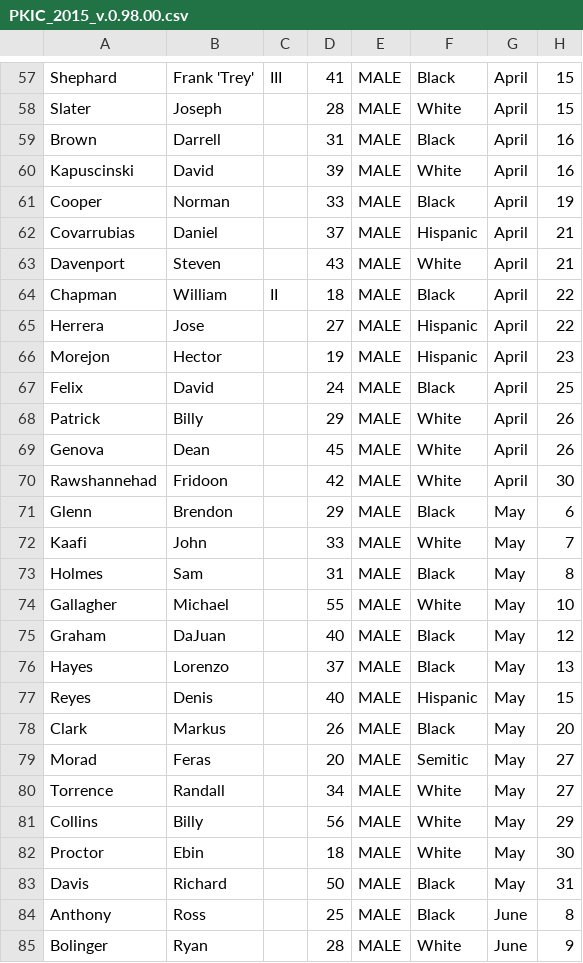
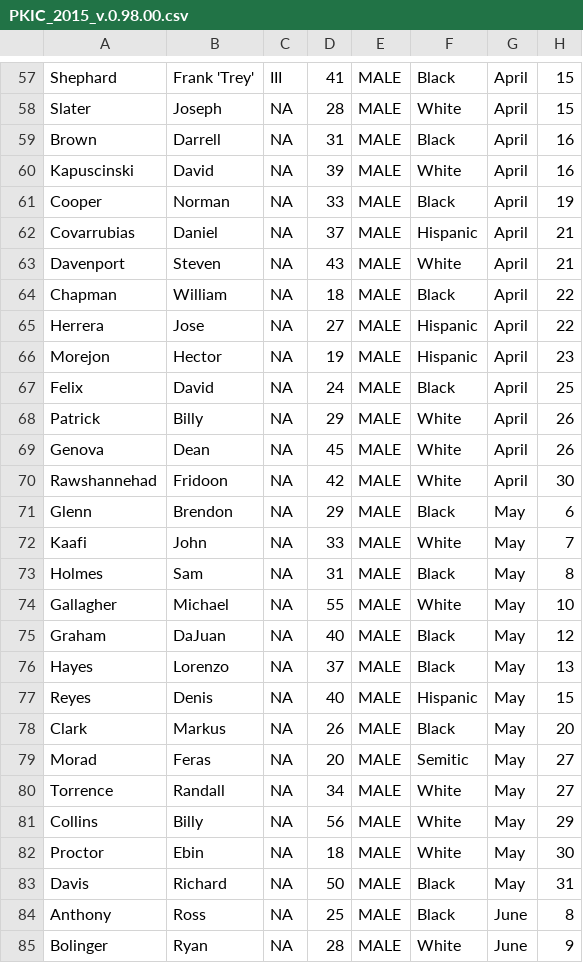
Before and after one commit to StreetCredSoftware/PKIC, a CSV file: DBs/PKIC_2015_v.0.98.00.csv, drawn as a sheet; only a part is shown, gaps mark what is left out; the diff covers the shown part only; the diff names each change by its address in the sheet, - before the commit and + after, or states it on an @@ line.

```diff
--- a/DBs/PKIC_2015_v.0.98.00.csv
+++ b/DBs/PKIC_2015_v.0.98.00.csv
-C58:C63: (empty)
+C58:C63: NA
-C64: II
+C64: NA
-C65:C85: (empty)
+C65:C85: NA
```
Also changed, not shown: 95 edited cells elsewhere in this file.
